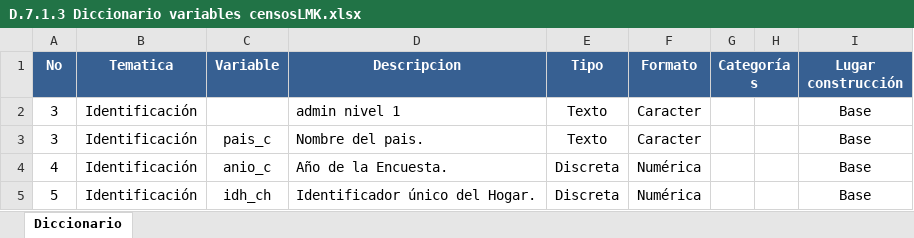
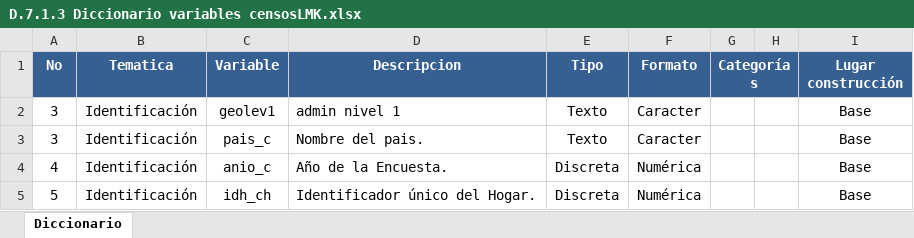
Before and after one commit to BID-DATA/calculo_indicators_R, an Excel workbook: Inputs/D.7.1.3 Diccionario variables censosLMK.xlsx, sheet Diccionario, drawn as a sheet; only a part is shown; values as stored, in another font and other column widths than the file's, no borders; the diff names each change by its address in the sheet, - before the commit and + after, or states it on an @@ line.

Commit message:
Update D.7.1.3 Diccionario variables censosLMK.xlsx

```diff
--- a/Inputs/D.7.1.3 Diccionario variables censosLMK.xlsx (sheet Diccionario)
+++ b/Inputs/D.7.1.3 Diccionario variables censosLMK.xlsx (sheet Diccionario)
-C2 (Variable): (empty)
+C2 (Variable): geolev1
```
